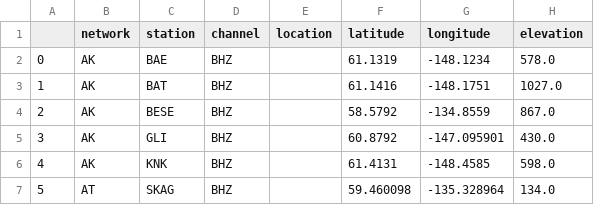
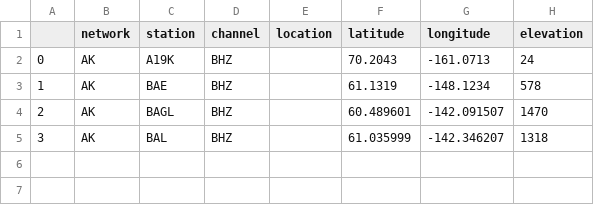
Before and after one commit to ekarasozen/barry, a CSV file: grid_search/stalist.csv, drawn as a sheet.

```diff
--- a/grid_search/stalist.csv
+++ b/grid_search/stalist.csv
@@ -1,7 +1,5 @@
 ,network,station,channel,location,latitude,longitude,elevation
-0,AK,BAE,BHZ,,61.1319,-148.1234,578.0
-1,AK,BAT,BHZ,,61.1416,-148.1751,1027.0
-2,AK,BESE,BHZ,,58.5792,-134.8559,867.0
-3,AK,GLI,BHZ,,60.8792,-147.095901,430.0
-4,AK,KNK,BHZ,,61.4131,-148.4585,598.0
-5,AT,SKAG,BHZ,,59.460098,-135.328964,134.0
+0,AK,A19K,BHZ,,70.2043,-161.0713,24
+1,AK,BAE,BHZ,,61.1319,-148.1234,578
+2,AK,BAGL,BHZ,,60.489601,-142.091507,1470
+3,AK,BAL,BHZ,,61.035999,-142.346207,1318
```
Also changed, not shown: 5 other files.
